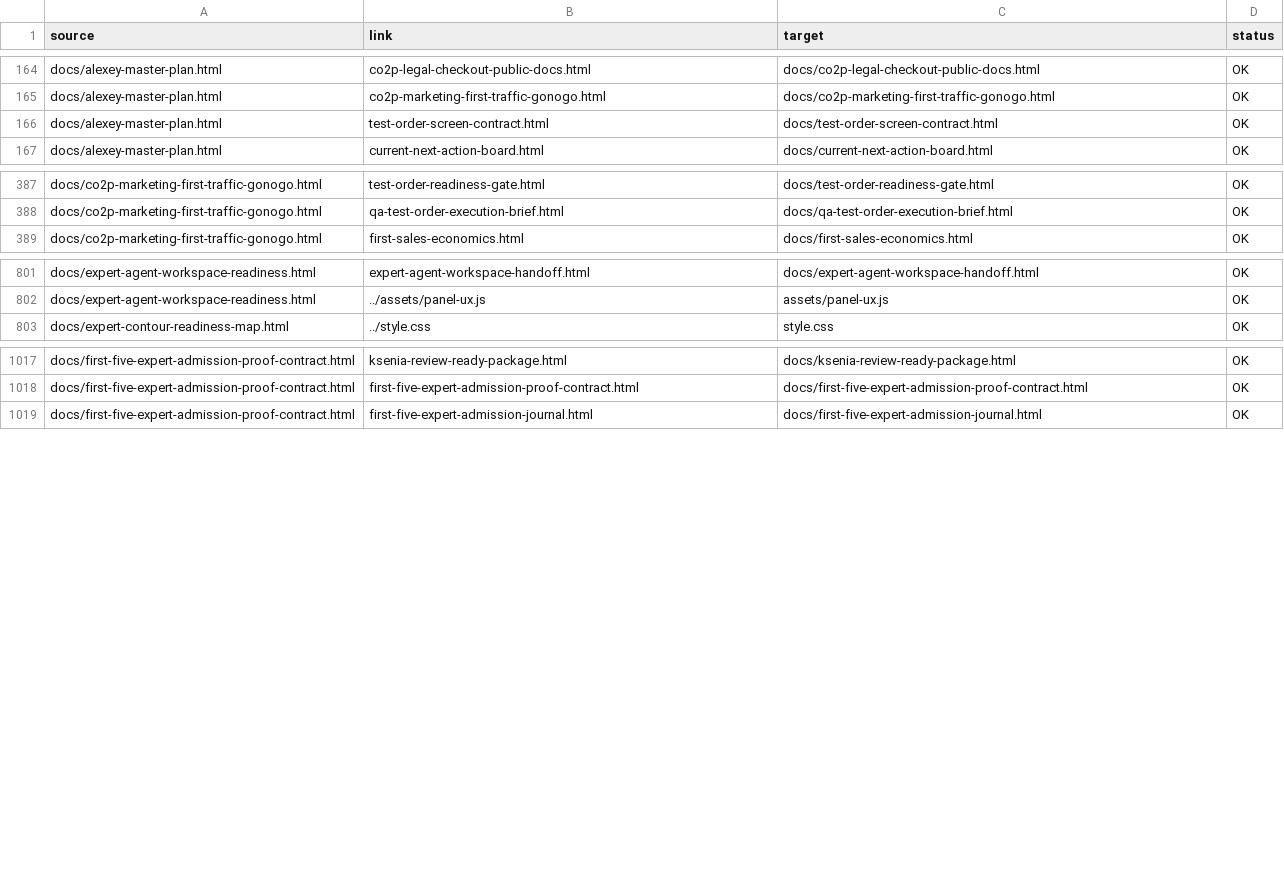
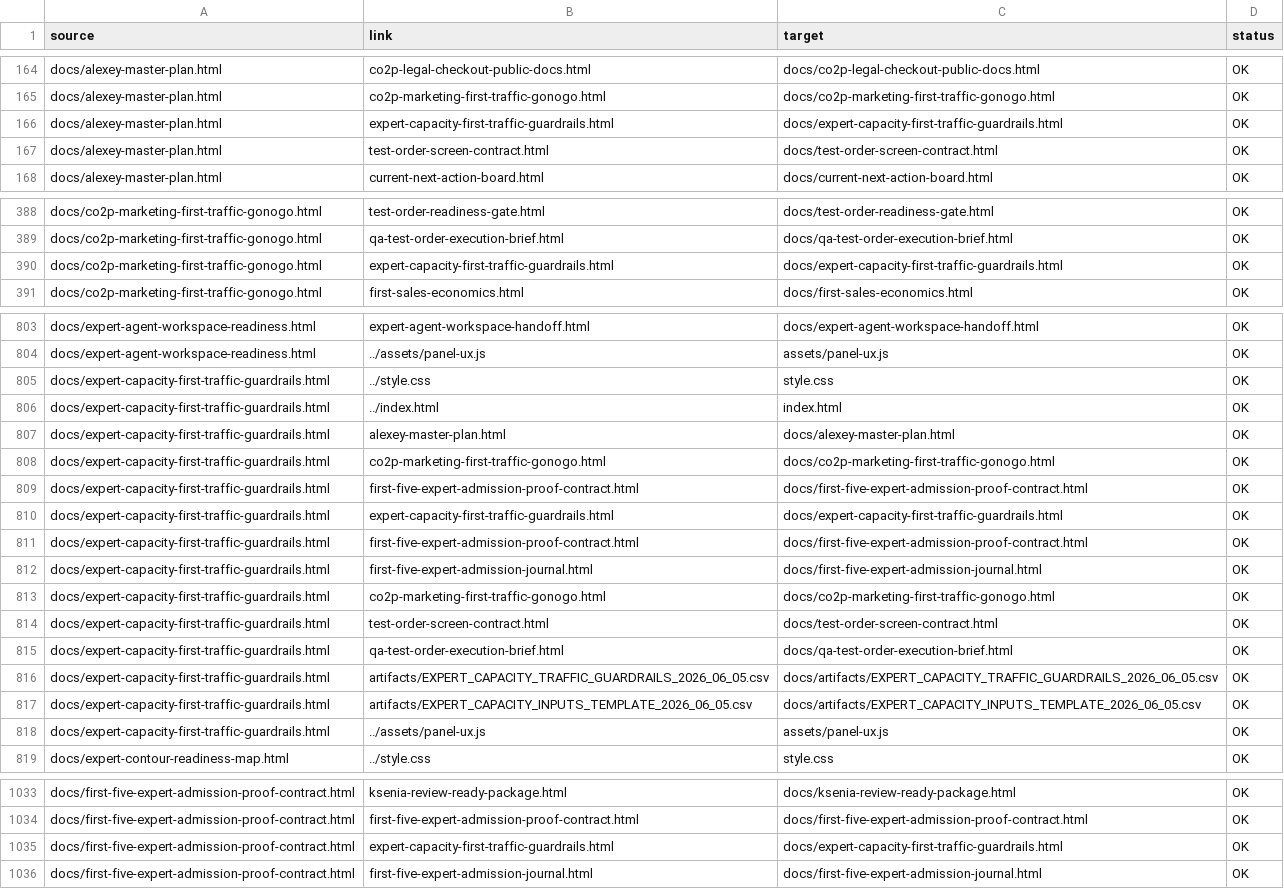
Before and after one commit to cutthreat/confideline, a CSV file: web/blue-panel/docs/artifacts/BLUE_PANEL_LINK_AUDIT_2026_06_05.csv, drawn as a sheet; only a part is shown, gaps mark what is left out; the diff covers the shown part only; the diff names each change by its address in the sheet, - before the commit and + after, or states it on an @@ line.

Commit message:
Add expert capacity traffic guardrails

```diff
--- a/web/blue-panel/docs/artifacts/BLUE_PANEL_LINK_AUDIT_2026_06_05.csv
+++ b/web/blue-panel/docs/artifacts/BLUE_PANEL_LINK_AUDIT_2026_06_05.csv
+row 166: docs/alexey-master-plan.html | expert-capacity-first-traffic-guardrails.html | docs/expert-capacity-first-traffic-guardrails.html | OK
+row 390: docs/co2p-marketing-first-traffic-gonogo.html | expert-capacity-first-traffic-guardrails.html | docs/expert-capacity-first-traffic-guardrails.html | OK
+row 805: docs/expert-capacity-first-traffic-guardrails.html | ../style.css | style.css | OK
+row 806: docs/expert-capacity-first-traffic-guardrails.html | ../index.html | index.html | OK
+row 807: docs/expert-capacity-first-traffic-guardrails.html | alexey-master-plan.html | docs/alexey-master-plan.html | OK
+row 808: docs/expert-capacity-first-traffic-guardrails.html | co2p-marketing-first-traffic-gonogo.html | docs/co2p-marketing-first-traffic-gonogo.html | OK
+row 809: docs/expert-capacity-first-traffic-guardrails.html | first-five-expert-admission-proof-contract.html | docs/first-five-expert-admission-proof-contract.html | OK
+row 810: docs/expert-capacity-first-traffic-guardrails.html | expert-capacity-first-traffic-guardrails.html | docs/expert-capacity-first-traffic-guardrails.html | OK
+row 811: docs/expert-capacity-first-traffic-guardrails.html | first-five-expert-admission-proof-contract.html | docs/first-five-expert-admission-proof-contract.html | OK
+row 812: docs/expert-capacity-first-traffic-guardrails.html | first-five-expert-admission-journal.html | docs/first-five-expert-admission-journal.html | OK
+row 813: docs/expert-capacity-first-traffic-guardrails.html | co2p-marketing-first-traffic-gonogo.html | docs/co2p-marketing-first-traffic-gonogo.html | OK
+row 814: docs/expert-capacity-first-traffic-guardrails.html | test-order-screen-contract.html | docs/test-order-screen-contract.html | OK
+row 815: docs/expert-capacity-first-traffic-guardrails.html | qa-test-order-execution-brief.html | docs/qa-test-order-execution-brief.html | OK
+row 816: docs/expert-capacity-first-traffic-guardrails.html | artifacts/EXPERT_CAPACITY_TRAFFIC_GUARDRAILS_2026_06_05.csv | docs/artifacts/EXPERT_CAPACITY_TRAFFIC_GUARDRAILS_2026_06_05.csv | OK
+row 817: docs/expert-capacity-first-traffic-guardrails.html | artifacts/EXPERT_CAPACITY_INPUTS_TEMPLATE_2026_06_05.csv | docs/artifacts/EXPERT_CAPACITY_INPUTS_TEMPLATE_2026_06_05.csv | OK
+row 818: docs/expert-capacity-first-traffic-guardrails.html | ../assets/panel-ux.js | assets/panel-ux.js | OK
+row 1035: docs/first-five-expert-admission-proof-contract.html | expert-capacity-first-traffic-guardrails.html | docs/expert-capacity-first-traffic-guardrails.html | OK
```
Also changed, not shown: 1 added row elsewhere in this file, 8 other files.
